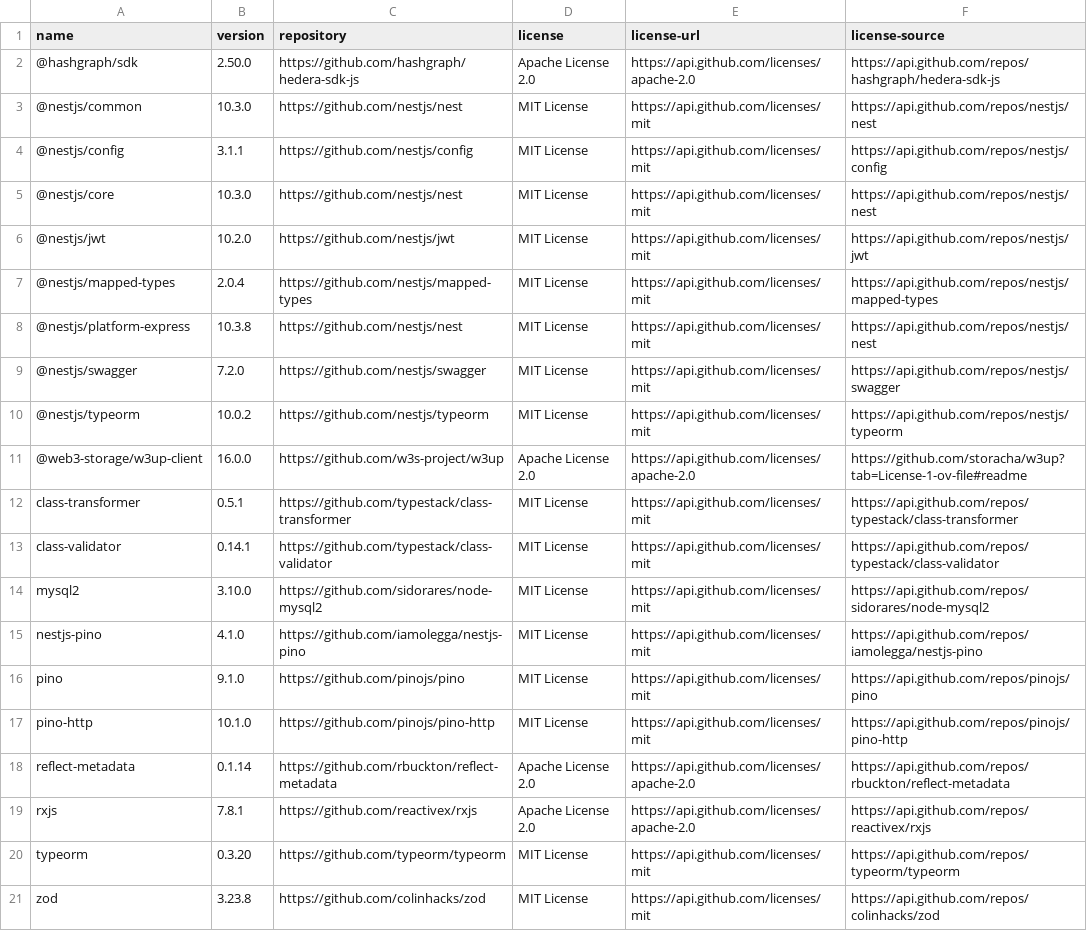
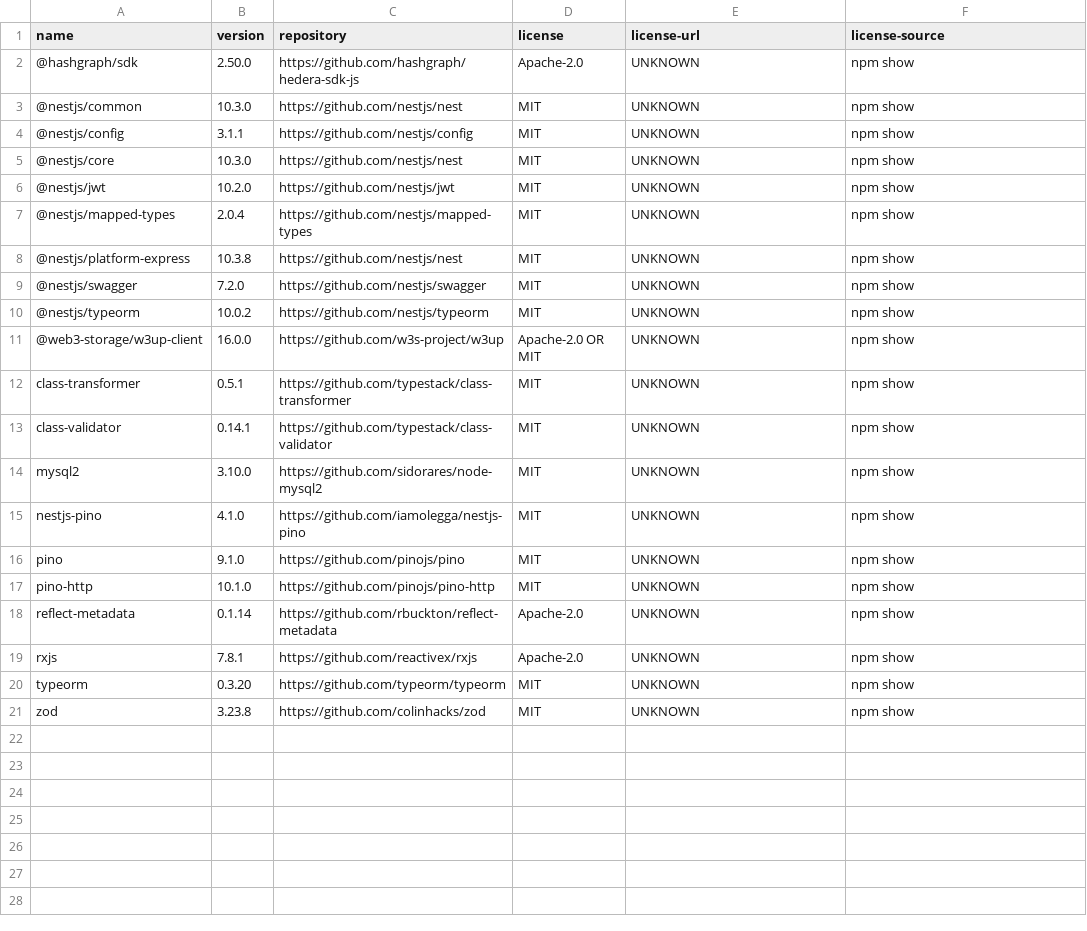
Before and after one commit to hendrikebbers/oss-license-scanner, a CSV file: result/gomint-api.csv, drawn as a sheet.

```diff
--- a/result/gomint-api.csv
+++ b/result/gomint-api.csv
@@ -1,21 +1,21 @@
 name,version,repository,license,license-url,license-source
-@hashgraph/sdk,2.50.0,https://github.com/hashgraph/hedera-sdk-js,Apache License 2.0,https://api.github.com/licenses/apache-2.0,https://api.github.com/repos/hashgraph/hedera-sdk-js
-@nestjs/common,10.3.0,https://github.com/nestjs/nest,MIT License,https://api.github.com/licenses/mit,https://api.github.com/repos/nestjs/nest
-@nestjs/config,3.1.1,https://github.com/nestjs/config,MIT License,https://api.github.com/licenses/mit,https://api.github.com/repos/nestjs/config
-@nestjs/core,10.3.0,https://github.com/nestjs/nest,MIT License,https://api.github.com/licenses/mit,https://api.github.com/repos/nestjs/nest
-@nestjs/jwt,10.2.0,https://github.com/nestjs/jwt,MIT License,https://api.github.com/licenses/mit,https://api.github.com/repos/nestjs/jwt
-@nestjs/mapped-types,2.0.4,https://github.com/nestjs/mapped-types,MIT License,https://api.github.com/licenses/mit,https://api.github.com/repos/nestjs/mapped-types
-@nestjs/platform-express,10.3.8,https://github.com/nestjs/nest,MIT License,https://api.github.com/licenses/mit,https://api.github.com/repos/nestjs/nest
-@nestjs/swagger,7.2.0,https://github.com/nestjs/swagger,MIT License,https://api.github.com/licenses/mit,https://api.github.com/repos/nestjs/swagger
-@nestjs/typeorm,10.0.2,https://github.com/nestjs/typeorm,MIT License,https://api.github.com/licenses/mit,https://api.github.com/repos/nestjs/typeorm
-@web3-storage/w3up-client,16.0.0,https://github.com/w3s-project/w3up,Apache License 2.0,https://api.github.com/licenses/apache-2.0,https://github.com/storacha/w3up?tab=License-1-ov-file#readme
-class-transformer,0.5.1,https://github.com/typestack/class-transformer,MIT License,https://api.github.com/licenses/mit,https://api.github.com/repos/typestack/class-transformer
-class-validator,0.14.1,https://github.com/typestack/class-validator,MIT License,https://api.github.com/licenses/mit,https://api.github.com/repos/typestack/class-validator
-mysql2,3.10.0,https://github.com/sidorares/node-mysql2,MIT License,https://api.github.com/licenses/mit,https://api.github.com/repos/sidorares/node-mysql2
-nestjs-pino,4.1.0,https://github.com/iamolegga/nestjs-pino,MIT License,https://api.github.com/licenses/mit,https://api.github.com/repos/iamolegga/nestjs-pino
-pino,9.1.0,https://github.com/pinojs/pino,MIT License,https://api.github.com/licenses/mit,https://api.github.com/repos/pinojs/pino
-pino-http,10.1.0,https://github.com/pinojs/pino-http,MIT License,https://api.github.com/licenses/mit,https://api.github.com/repos/pinojs/pino-http
-reflect-metadata,0.1.14,https://github.com/rbuckton/reflect-metadata,Apache License 2.0,https://api.github.com/licenses/apache-2.0,https://api.github.com/repos/rbuckton/reflect-metadata
-rxjs,7.8.1,https://github.com/reactivex/rxjs,Apache License 2.0,https://api.github.com/licenses/apache-2.0,https://api.github.com/repos/reactivex/rxjs
-typeorm,0.3.20,https://github.com/typeorm/typeorm,MIT License,https://api.github.com/licenses/mit,https://api.github.com/repos/typeorm/typeorm
-zod,3.23.8,https://github.com/colinhacks/zod,MIT License,https://api.github.com/licenses/mit,https://api.github.com/repos/colinhacks/zod
+@hashgraph/sdk,2.50.0,https://github.com/hashgraph/hedera-sdk-js,Apache-2.0,UNKNOWN,npm show
+@nestjs/common,10.3.0,https://github.com/nestjs/nest,MIT,UNKNOWN,npm show
+@nestjs/config,3.1.1,https://github.com/nestjs/config,MIT,UNKNOWN,npm show
+@nestjs/core,10.3.0,https://github.com/nestjs/nest,MIT,UNKNOWN,npm show
+@nestjs/jwt,10.2.0,https://github.com/nestjs/jwt,MIT,UNKNOWN,npm show
+@nestjs/mapped-types,2.0.4,https://github.com/nestjs/mapped-types,MIT,UNKNOWN,npm show
+@nestjs/platform-express,10.3.8,https://github.com/nestjs/nest,MIT,UNKNOWN,npm show
+@nestjs/swagger,7.2.0,https://github.com/nestjs/swagger,MIT,UNKNOWN,npm show
+@nestjs/typeorm,10.0.2,https://github.com/nestjs/typeorm,MIT,UNKNOWN,npm show
+@web3-storage/w3up-client,16.0.0,https://github.com/w3s-project/w3up,Apache-2.0 OR MIT,UNKNOWN,npm show
+class-transformer,0.5.1,https://github.com/typestack/class-transformer,MIT,UNKNOWN,npm show
+class-validator,0.14.1,https://github.com/typestack/class-validator,MIT,UNKNOWN,npm show
+mysql2,3.10.0,https://github.com/sidorares/node-mysql2,MIT,UNKNOWN,npm show
+nestjs-pino,4.1.0,https://github.com/iamolegga/nestjs-pino,MIT,UNKNOWN,npm show
+pino,9.1.0,https://github.com/pinojs/pino,MIT,UNKNOWN,npm show
+pino-http,10.1.0,https://github.com/pinojs/pino-http,MIT,UNKNOWN,npm show
+reflect-metadata,0.1.14,https://github.com/rbuckton/reflect-metadata,Apache-2.0,UNKNOWN,npm show
+rxjs,7.8.1,https://github.com/reactivex/rxjs,Apache-2.0,UNKNOWN,npm show
+typeorm,0.3.20,https://github.com/typeorm/typeorm,MIT,UNKNOWN,npm show
+zod,3.23.8,https://github.com/colinhacks/zod,MIT,UNKNOWN,npm show
```
Also changed, not shown: result/consensus-node.csv, result/json-rpc-relay.csv, 8 other files.
